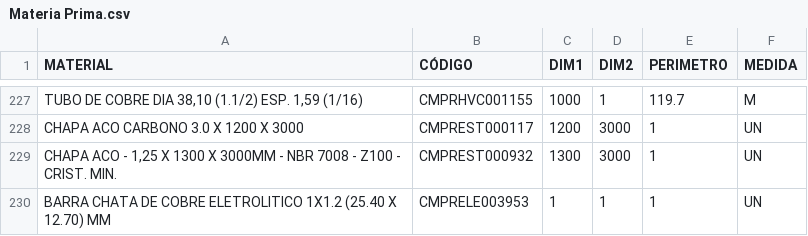
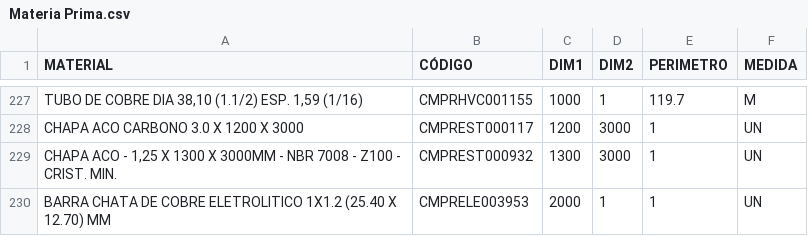
Before and after one commit to Kvgr98/Modular, a CSV file: Materia Prima.csv, drawn as a sheet; only a part is shown, gaps mark what is left out.

Commit message:
Add files via upload

```diff
--- a/Materia Prima.csv
+++ b/Materia Prima.csv
@@ -229,2 +229,2 @@ CHAPA ACO CARBONO 3.0 X 1200 X 3000;CMPREST000117;1200;3000;1;UN
 CHAPA ACO - 1,25 X 1300 X 3000MM - NBR 7008 - Z100 - CRIST. MIN.;CMPREST000932;1300;3000;1;UN
-BARRA CHATA DE COBRE ELETROLITICO 1X1.2 (25.40 X 12.70) MM;CMPRELE003953;1;1;1;UN
+BARRA CHATA DE COBRE ELETROLITICO 1X1.2 (25.40 X 12.70) MM;CMPRELE003953;2000;1;1;UN
```
